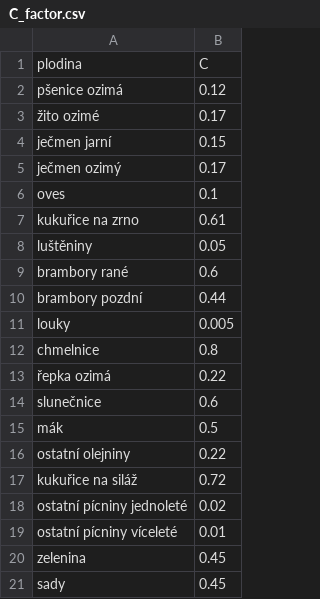
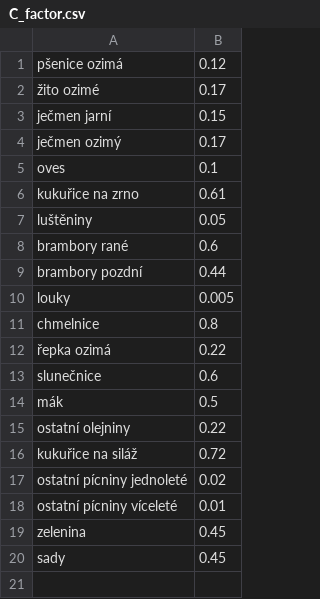
Before and after one commit to ctu-geoforall-lab-projects/bp-novotny-2017, a CSV file: code_tables/C_factor.csv, drawn as a sheet.

Commit message:
UI cosmetics (resize loadbutton,remove 'plodina')

```diff
--- a/code_tables/C_factor.csv
+++ b/code_tables/C_factor.csv
@@ -1,2 +1 @@
-plodina,C
 pšenice ozimá,0.12
```
Also changed, not shown: 1 other file.
